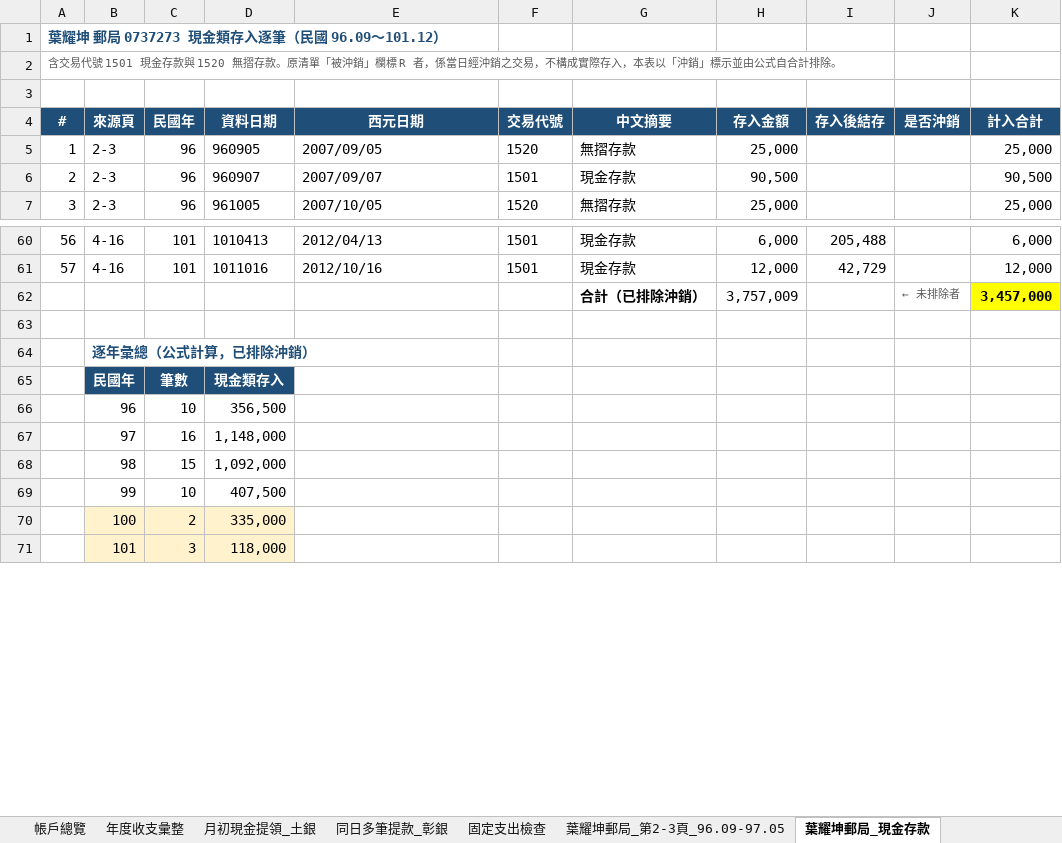
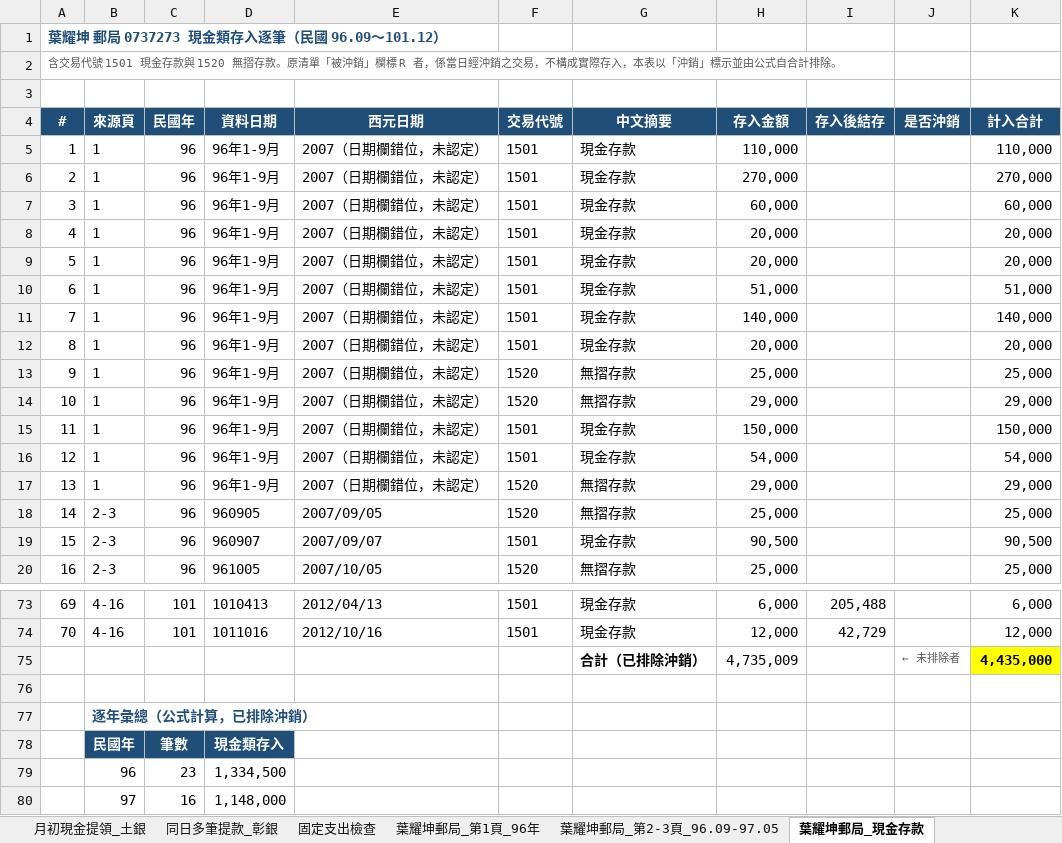
Before and after one commit to loyaltytaiwan-create/TVM-CALCULATOR, an Excel workbook: evidence/xlsx/葉兆輝_收支彙整_87-115.xlsx, sheet 葉耀坤郵局_現金存款, drawn as a sheet; only a part is shown, gaps mark what is left out; the shorter side is filled out with more unchanged rows; values as stored, in another font and other column widths than the file's, no borders; addresses are those after the commit; the diff covers the shown part only; the diff names each change by its address in the sheet, - before the commit and + after, or states it on an @@ line.

```diff
--- a/evidence/xlsx/葉兆輝_收支彙整_87-115.xlsx (sheet 葉耀坤郵局_現金存款)
+++ b/evidence/xlsx/葉兆輝_收支彙整_87-115.xlsx (sheet 葉耀坤郵局_現金存款)
+sheet tab: 葉耀坤郵局_第1頁_96年
+row 5: 1 | 1 | 96 | 96年1-9月 | 2007（日期欄錯位，未認定） | 1501 | 現金存款 | 110,000 |  |  | 110,000
+row 6: 2 | 1 | 96 | 96年1-9月 | 2007（日期欄錯位，未認定） | 1501 | 現金存款 | 270,000 |  |  | 270,000
+row 7: 3 | 1 | 96 | 96年1-9月 | 2007（日期欄錯位，未認定） | 1501 | 現金存款 | 60,000 |  |  | 60,000
+row 8: 4 | 1 | 96 | 96年1-9月 | 2007（日期欄錯位，未認定） | 1501 | 現金存款 | 20,000 |  |  | 20,000
+row 9: 5 | 1 | 96 | 96年1-9月 | 2007（日期欄錯位，未認定） | 1501 | 現金存款 | 20,000 |  |  | 20,000
+row 10: 6 | 1 | 96 | 96年1-9月 | 2007（日期欄錯位，未認定） | 1501 | 現金存款 | 51,000 |  |  | 51,000
+row 11: 7 | 1 | 96 | 96年1-9月 | 2007（日期欄錯位，未認定） | 1501 | 現金存款 | 140,000 |  |  | 140,000
+row 12: 8 | 1 | 96 | 96年1-9月 | 2007（日期欄錯位，未認定） | 1501 | 現金存款 | 20,000 |  |  | 20,000
+row 13: 9 | 1 | 96 | 96年1-9月 | 2007（日期欄錯位，未認定） | 1520 | 無摺存款 | 25,000 |  |  | 25,000
+row 14: 10 | 1 | 96 | 96年1-9月 | 2007（日期欄錯位，未認定） | 1520 | 無摺存款 | 29,000 |  |  | 29,000
+row 15: 11 | 1 | 96 | 96年1-9月 | 2007（日期欄錯位，未認定） | 1501 | 現金存款 | 150,000 |  |  | 150,000
+row 16: 12 | 1 | 96 | 96年1-9月 | 2007（日期欄錯位，未認定） | 1501 | 現金存款 | 54,000 |  |  | 54,000
+row 17: 13 | 1 | 96 | 96年1-9月 | 2007（日期欄錯位，未認定） | 1520 | 無摺存款 | 29,000 |  |  | 29,000
@@ column A (#) renumbered between rows 18 and 108 @@
-H75 (存入金額): 3,757,009
+H75 (存入金額): 4,735,009
-K75 (計入合計): 3,457,000
+K75 (計入合計): 4,435,000
-C79 (民國年): 10
+C79 (民國年): 23
-D79 (資料日期): 356,500
+D79 (資料日期): 1,334,500
```
Also changed, not shown: 3 added rows, 3 edited cells and cell formats elsewhere in this sheet, formulas that keep their value, 2 other files.
